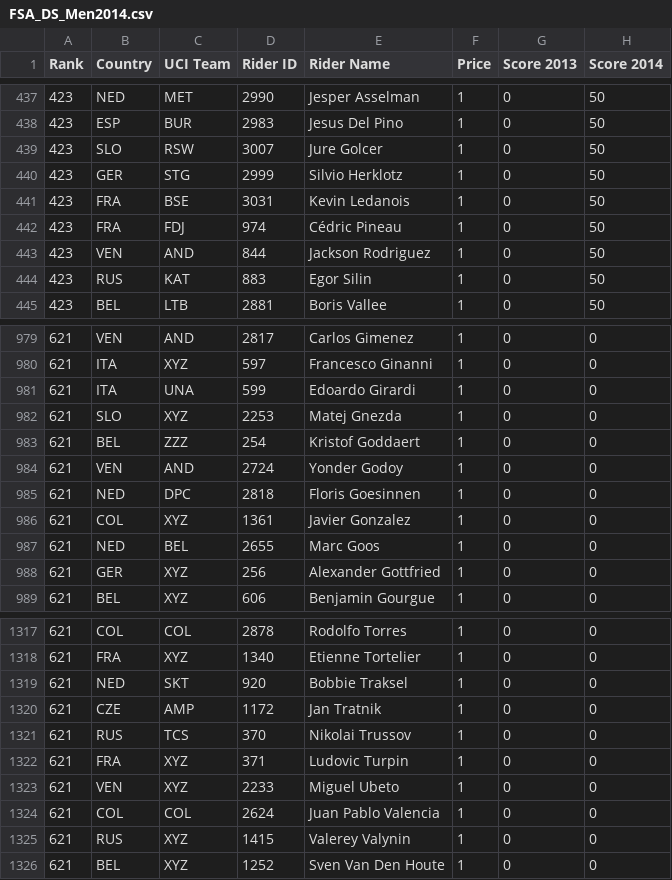
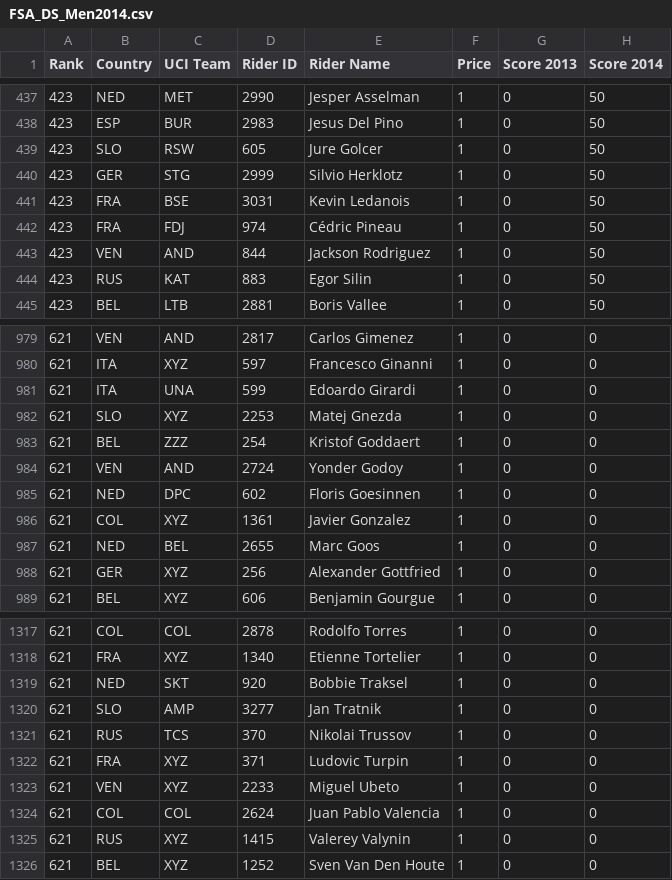
Before and after one commit to drewlevitt/fantasy-cycling, a CSV file: data/FSA_DS_Men2014.csv, drawn as a sheet; only a part is shown, gaps mark what is left out.

```diff
--- a/data/FSA_DS_Men2014.csv
+++ b/data/FSA_DS_Men2014.csv
@@ -438,3 +438,3 @@
 423,"ESP","BUR",2983,"Jesus Del Pino",1,0,50
-423,"SLO","RSW",3007,"Jure Golcer",1,0,50
+423,"SLO","RSW",605,"Jure Golcer",1,0,50
 423,"GER","STG",2999,"Silvio Herklotz",1,0,50
@@ -984,3 +984,3 @@
 621,"VEN","AND",2724,"Yonder Godoy",1,0,0
-621,"NED","DPC",2818,"Floris Goesinnen",1,0,0
+621,"NED","DPC",602,"Floris Goesinnen",1,0,0
 621,"COL","XYZ",1361,"Javier Gonzalez",1,0,0
@@ -1319,3 +1319,3 @@
 621,"NED","SKT",920,"Bobbie Traksel",1,0,0
-621,"CZE","AMP",1172,"Jan Tratnik",1,0,0
+621,"SLO","AMP",3277,"Jan Tratnik",1,0,0
 621,"RUS","TCS",370,"Nikolai Trussov",1,0,0
```
Also changed, not shown: data/FSA_DS_Men2010.csv, data/FSA_DS_Men2015.csv, 19 other files.
